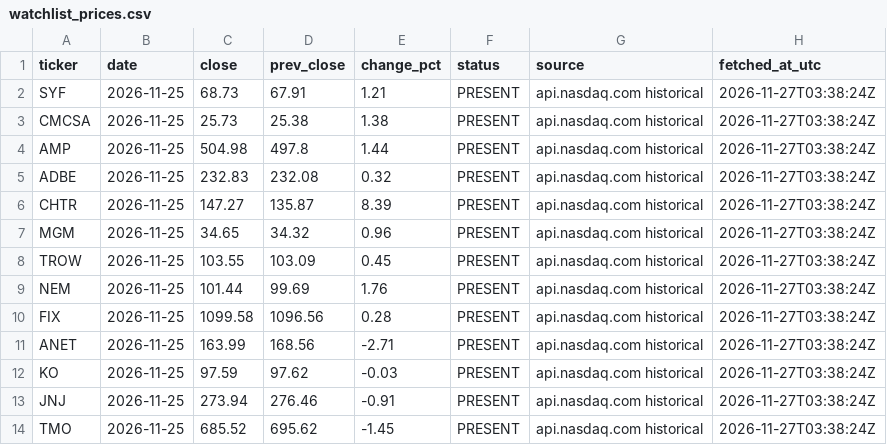
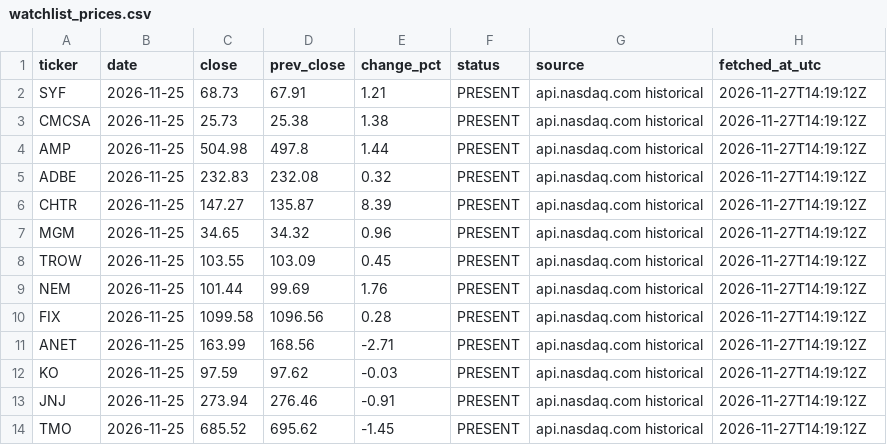
Before and after one commit to flaviomellace-ctrl/investment-os-data-bridge, a CSV file: data/current/watchlist_prices.csv, drawn as a sheet.

```diff
--- a/data/current/watchlist_prices.csv
+++ b/data/current/watchlist_prices.csv
@@ -1,14 +1,14 @@
 ticker,date,close,prev_close,change_pct,status,source,fetched_at_utc
-SYF,2026-11-25,68.73,67.91,1.21,PRESENT,api.nasdaq.com historical,2026-11-27T03:38:24Z
-CMCSA,2026-11-25,25.73,25.38,1.38,PRESENT,api.nasdaq.com historical,2026-11-27T03:38:24Z
-AMP,2026-11-25,504.98,497.8,1.44,PRESENT,api.nasdaq.com historical,2026-11-27T03:38:24Z
-ADBE,2026-11-25,232.83,232.08,0.32,PRESENT,api.nasdaq.com historical,2026-11-27T03:38:24Z
-CHTR,2026-11-25,147.27,135.87,8.39,PRESENT,api.nasdaq.com historical,2026-11-27T03:38:24Z
-MGM,2026-11-25,34.65,34.32,0.96,PRESENT,api.nasdaq.com historical,2026-11-27T03:38:24Z
-TROW,2026-11-25,103.55,103.09,0.45,PRESENT,api.nasdaq.com historical,2026-11-27T03:38:24Z
-NEM,2026-11-25,101.44,99.69,1.76,PRESENT,api.nasdaq.com historical,2026-11-27T03:38:24Z
-FIX,2026-11-25,1099.58,1096.56,0.28,PRESENT,api.nasdaq.com historical,2026-11-27T03:38:24Z
-ANET,2026-11-25,163.99,168.56,-2.71,PRESENT,api.nasdaq.com historical,2026-11-27T03:38:24Z
-KO,2026-11-25,97.59,97.62,-0.03,PRESENT,api.nasdaq.com historical,2026-11-27T03:38:24Z
-JNJ,2026-11-25,273.94,276.46,-0.91,PRESENT,api.nasdaq.com historical,2026-11-27T03:38:24Z
-TMO,2026-11-25,685.52,695.62,-1.45,PRESENT,api.nasdaq.com historical,2026-11-27T03:38:24Z
+SYF,2026-11-25,68.73,67.91,1.21,PRESENT,api.nasdaq.com historical,2026-11-27T14:19:12Z
+CMCSA,2026-11-25,25.73,25.38,1.38,PRESENT,api.nasdaq.com historical,2026-11-27T14:19:12Z
+AMP,2026-11-25,504.98,497.8,1.44,PRESENT,api.nasdaq.com historical,2026-11-27T14:19:12Z
+ADBE,2026-11-25,232.83,232.08,0.32,PRESENT,api.nasdaq.com historical,2026-11-27T14:19:12Z
+CHTR,2026-11-25,147.27,135.87,8.39,PRESENT,api.nasdaq.com historical,2026-11-27T14:19:12Z
+MGM,2026-11-25,34.65,34.32,0.96,PRESENT,api.nasdaq.com historical,2026-11-27T14:19:12Z
+TROW,2026-11-25,103.55,103.09,0.45,PRESENT,api.nasdaq.com historical,2026-11-27T14:19:12Z
+NEM,2026-11-25,101.44,99.69,1.76,PRESENT,api.nasdaq.com historical,2026-11-27T14:19:12Z
+FIX,2026-11-25,1099.58,1096.56,0.28,PRESENT,api.nasdaq.com historical,2026-11-27T14:19:12Z
+ANET,2026-11-25,163.99,168.56,-2.71,PRESENT,api.nasdaq.com historical,2026-11-27T14:19:12Z
+KO,2026-11-25,97.59,97.62,-0.03,PRESENT,api.nasdaq.com historical,2026-11-27T14:19:12Z
+JNJ,2026-11-25,273.94,276.46,-0.91,PRESENT,api.nasdaq.com historical,2026-11-27T14:19:12Z
+TMO,2026-11-25,685.52,695.62,-1.45,PRESENT,api.nasdaq.com historical,2026-11-27T14:19:12Z
```
